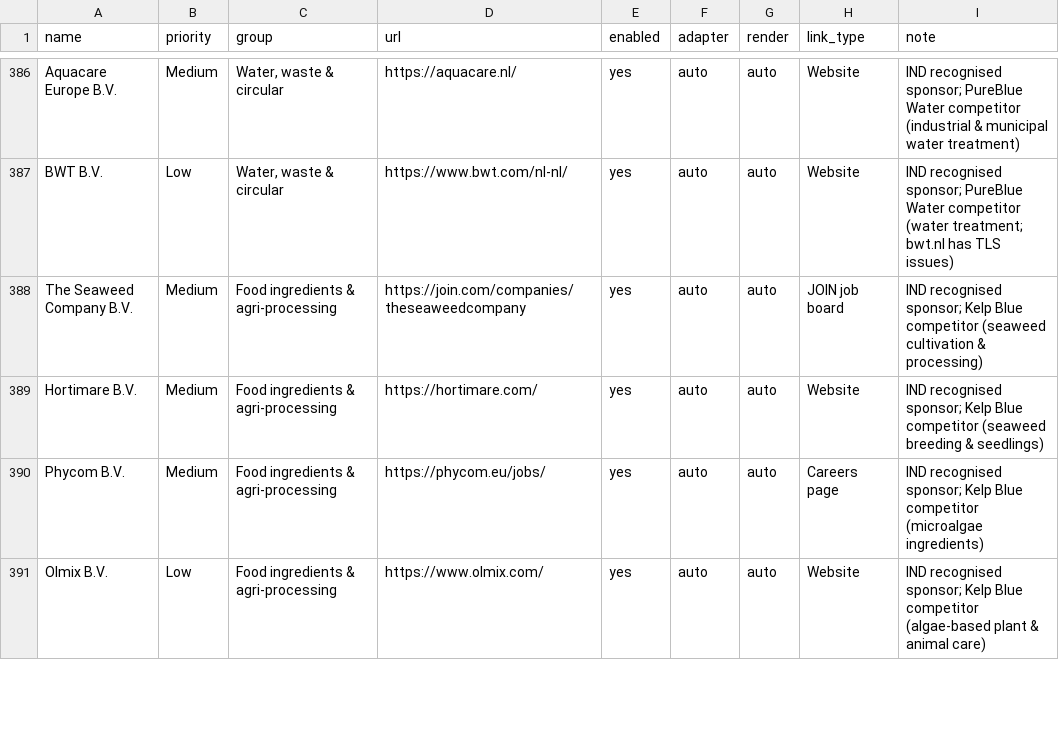
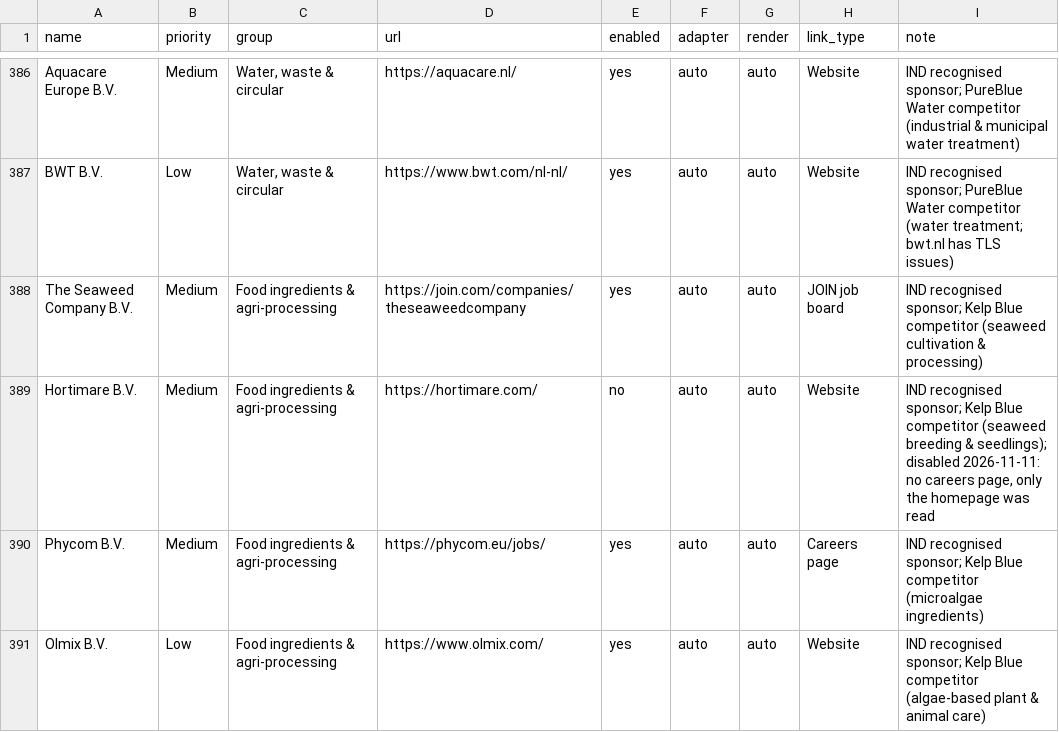
Before and after one commit to Boomybhai/jobwatch, a CSV file: companies.csv, drawn as a sheet; only a part is shown, gaps mark what is left out.

```diff
--- a/companies.csv
+++ b/companies.csv
@@ -388,3 +388,3 @@ BWT B.V.,Low,"Water, waste & circular",https://www.bwt.com/nl-nl/,yes,auto,auto,
 The Seaweed Company B.V.,Medium,Food ingredients & agri-processing,https://join.com/companies/theseaweedcompany,yes,auto,auto,JOIN job board,IND recognised sponsor; Kelp Blue competitor (seaweed cultivation & processing)
-Hortimare B.V.,Medium,Food ingredients & agri-processing,https://hortimare.com/,yes,auto,auto,Website,IND recognised sponsor; Kelp Blue competitor (seaweed breeding & seedlings)
+Hortimare B.V.,Medium,Food ingredients & agri-processing,https://hortimare.com/,no,auto,auto,Website,"IND recognised sponsor; Kelp Blue competitor (seaweed breeding & seedlings); disabled 2026-11-11: no careers page, only the homepage was read"
 Phycom B.V.,Medium,Food ingredients & agri-processing,https://phycom.eu/jobs/,yes,auto,auto,Careers page,IND recognised sponsor; Kelp Blue competitor (microalgae ingredients)
```
Also changed, not shown: 2 other files.
